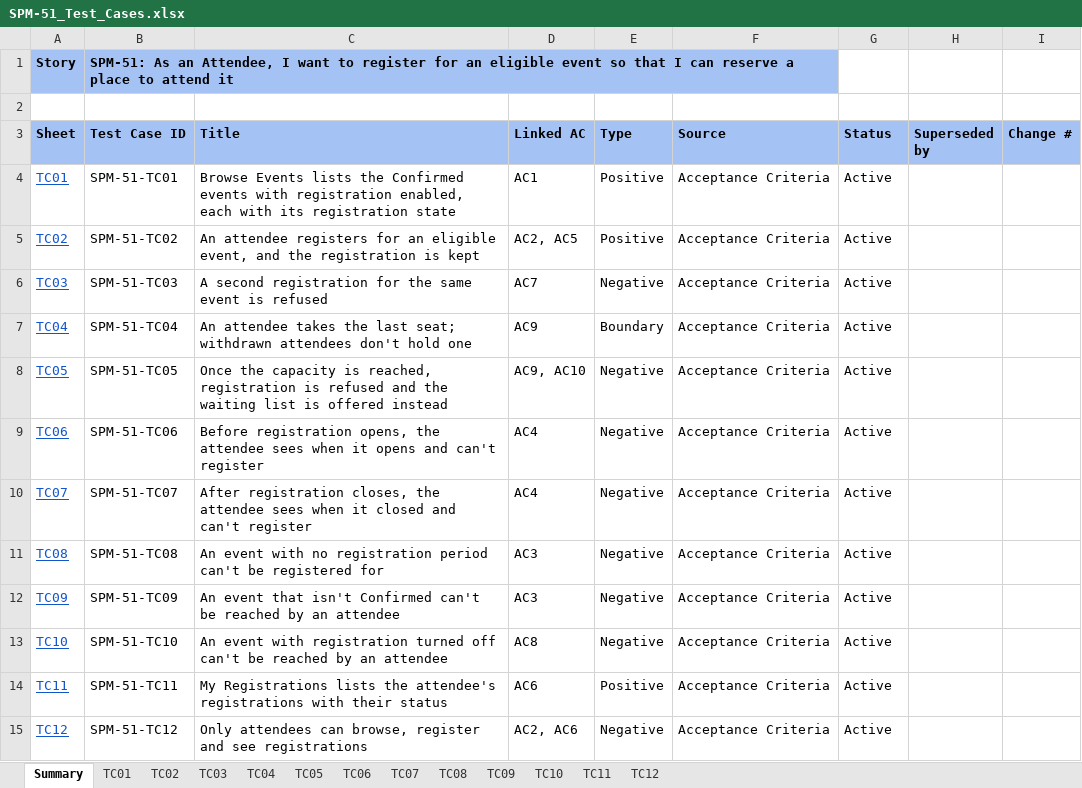
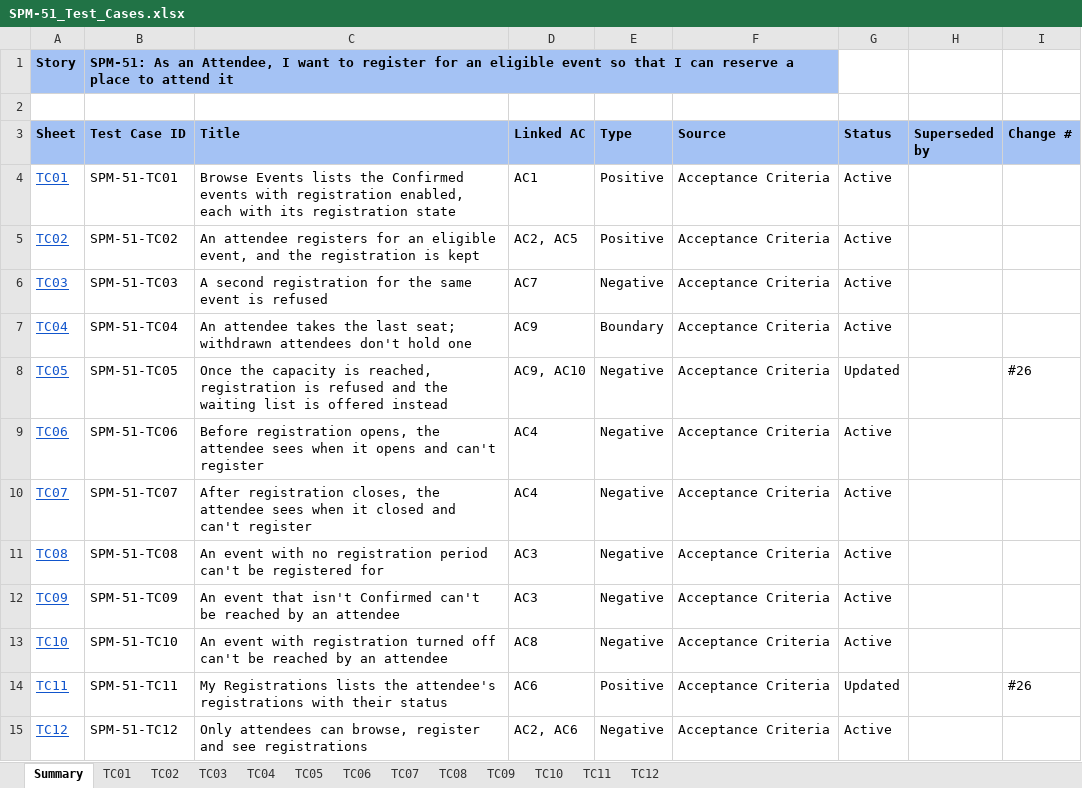
Before and after one commit to kchoongg/IS212, an Excel workbook: docs/test-cases/SPM-51_Test_Cases.xlsx, sheet Summary, drawn as a sheet; only a part is shown; values as stored, in another font and other column widths than the file's, no borders; the diff names each change by its address in the sheet, - before the commit and + after, or states it on an @@ line.

```diff
--- a/docs/test-cases/SPM-51_Test_Cases.xlsx (sheet Summary)
+++ b/docs/test-cases/SPM-51_Test_Cases.xlsx (sheet Summary)
-G8 (Status): Active
+G8 (Status): Updated
-I8 (Change #): (empty)
+I8 (Change #): #26
-G14 (Status): Active
+G14 (Status): Updated
-I14 (Change #): (empty)
+I14 (Change #): #26
```
Also changed, not shown: sheet TC05, sheet TC11, docs/test-cases/SPM-52_Test_Cases.xlsx, 4 other files.
